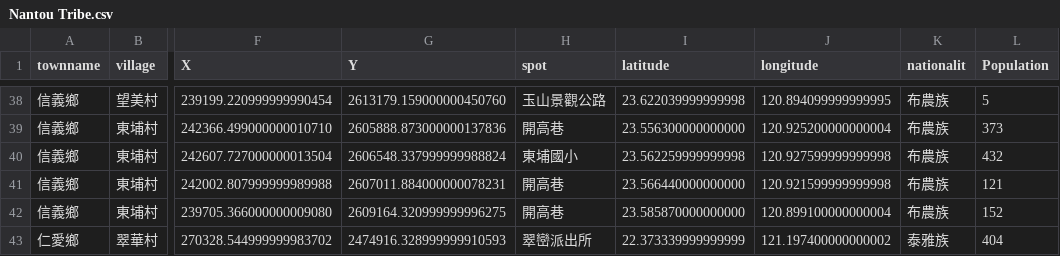
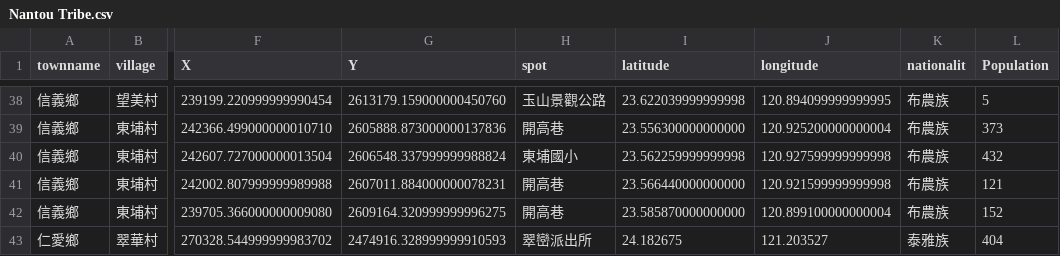
Before and after one commit to 8048-kh/Debris-rep, a CSV file: Nantou Tribe.csv, drawn as a sheet; only a part is shown, gaps mark what is left out; the diff names each change by its address in the sheet, - before the commit and + after, or states it on an @@ line.

Commit message:
Update Nantou Tribe.csv

```diff
--- a/Nantou Tribe.csv
+++ b/Nantou Tribe.csv
-I43 (latitude): 22.373339999999999
+I43 (latitude): 24.182675
-J43 (longitude): 121.197400000000002
+J43 (longitude): 121.203527
```
